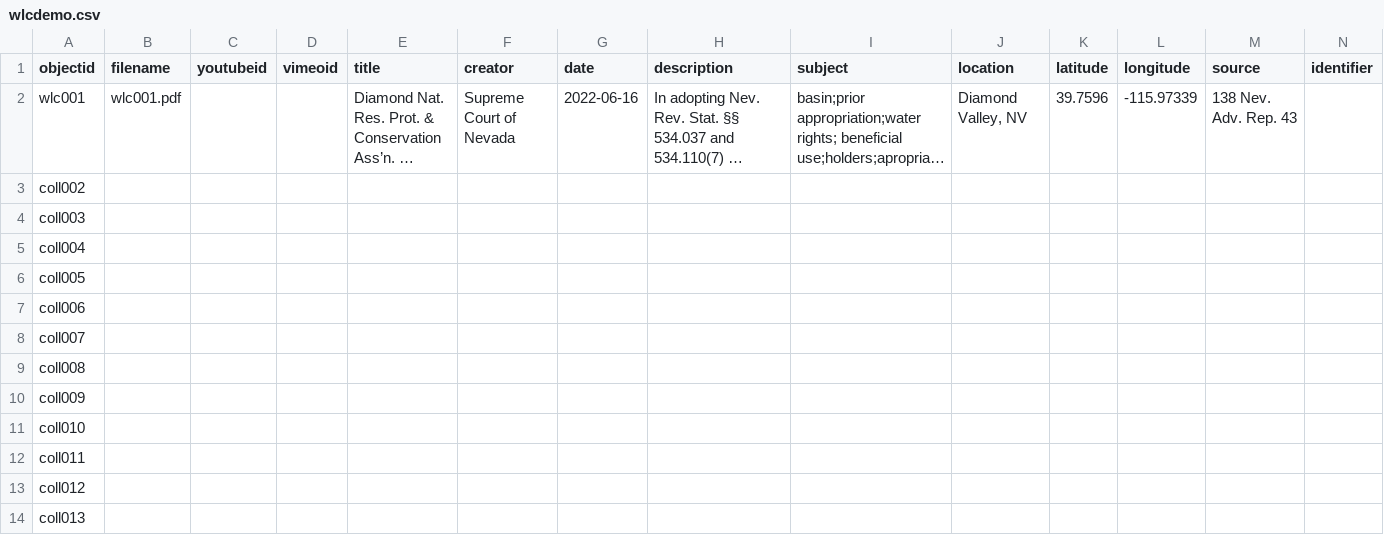
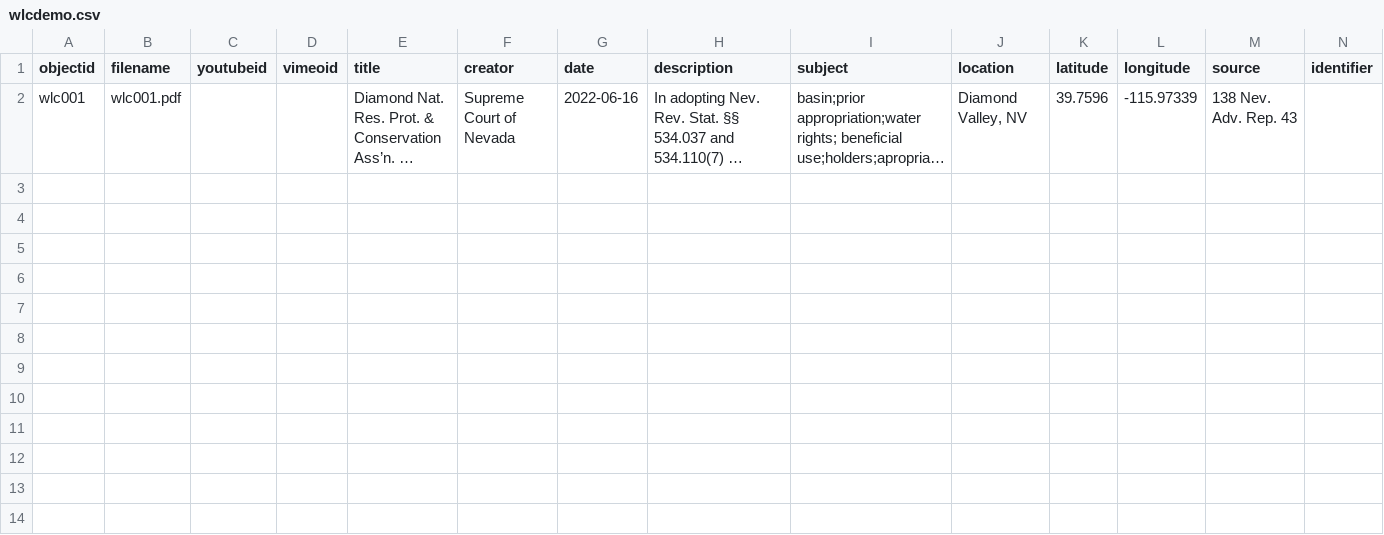
Before and after one commit to julesmbrown/waterlawdemo, a CSV file: _data/wlcdemo.csv, drawn as a sheet; only a part is shown; long unchanged cells end in …; rows hold the shown columns only; the diff names each change by its address in the sheet, - before the commit and + after, or states it on an @@ line.

Commit message:
Update wlcdemo.csv

```diff
--- a/_data/wlcdemo.csv
+++ b/_data/wlcdemo.csv
-row 3: coll002
-row 4: coll003
-row 5: coll004
-row 6: coll005
-row 7: coll006
-row 8: coll007
-row 9: coll008
-row 10: coll009
-row 11: coll010
-row 12: coll011
-row 13: coll012
-row 14: coll013
```
